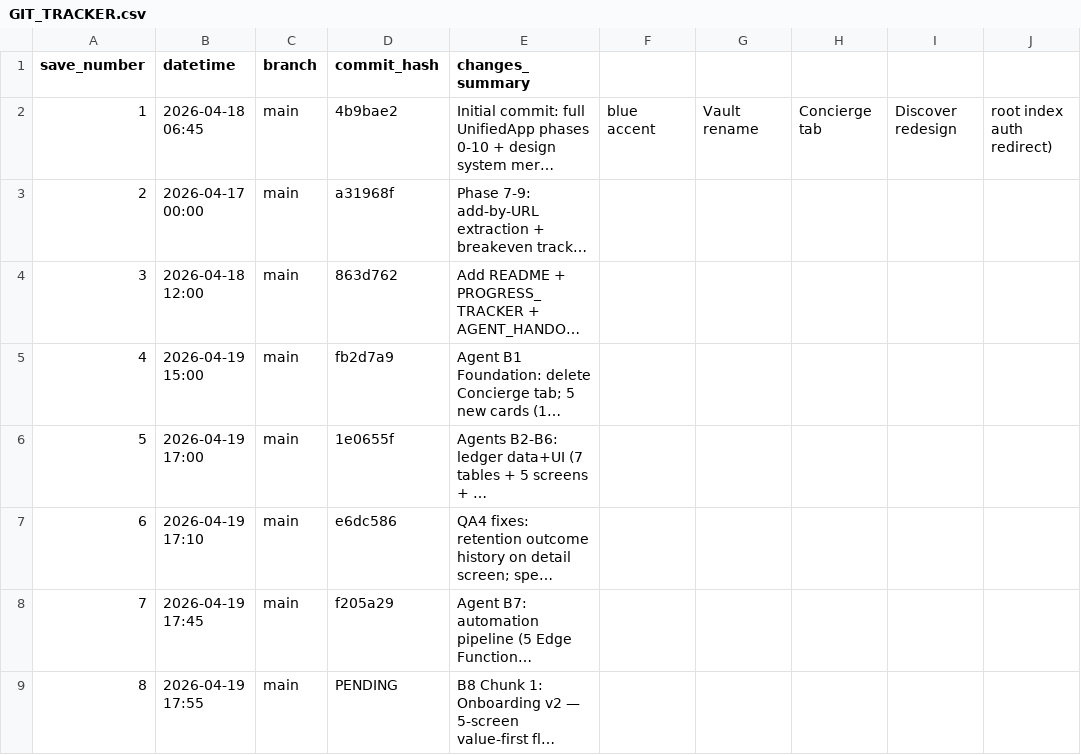
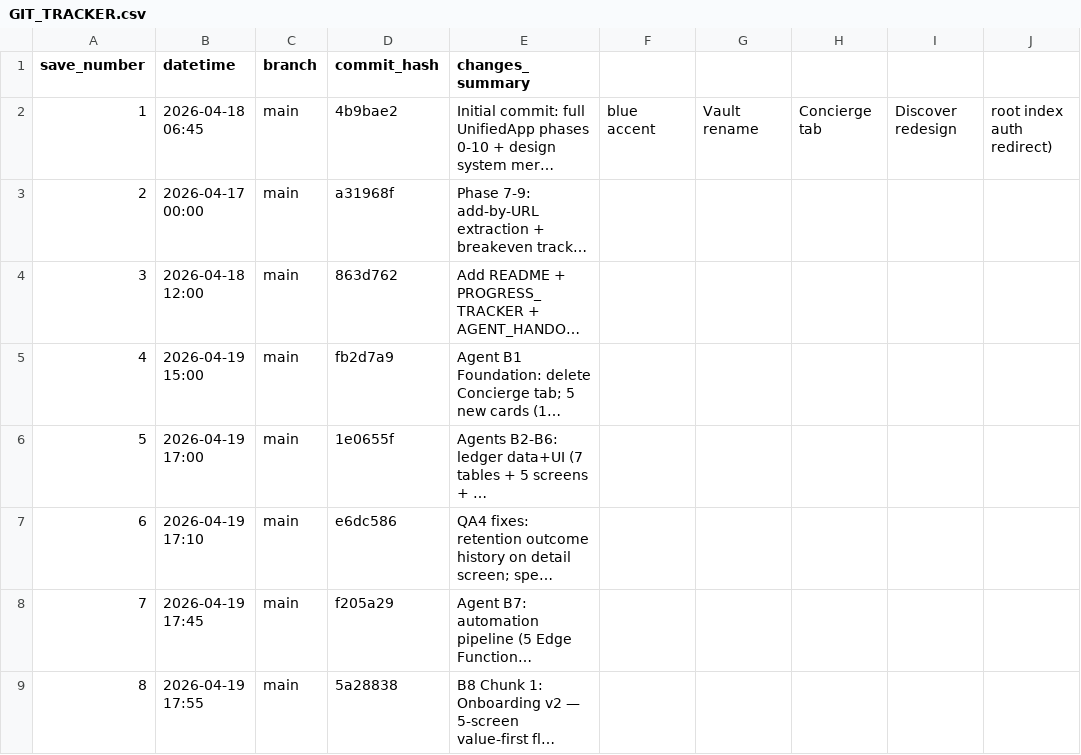
Before and after one commit to boozinix/UltimateCardScout, a CSV file: GIT_TRACKER.csv, drawn as a sheet; long unchanged cells end in …; the diff names each change by its address in the sheet, - before the commit and + after, or states it on an @@ line.

```diff
--- a/GIT_TRACKER.csv
+++ b/GIT_TRACKER.csv
-D9 (commit_hash): PENDING
+D9 (commit_hash): 5a28838
```
